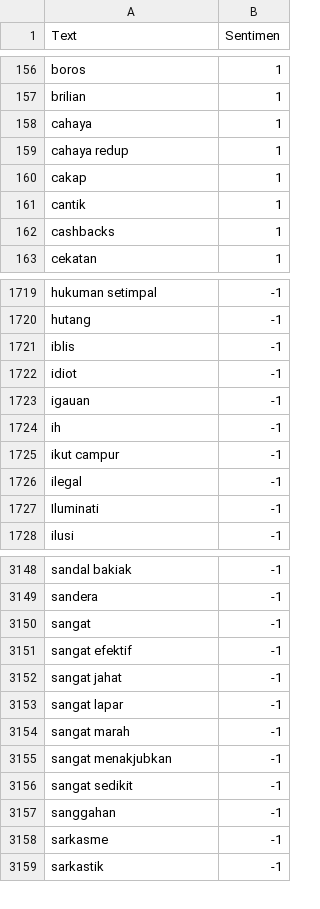
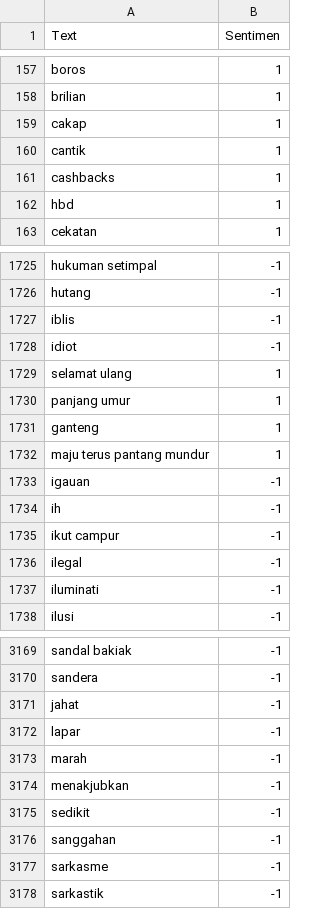
Before and after one commit to Indrico/Sentiment_Analysis, a CSV file: data_training_2.csv, drawn as a sheet; only a part is shown, gaps mark what is left out; the diff covers the shown part only.

```diff
--- a/data_training_2.csv
+++ b/data_training_2.csv
@@ -157,4 +158,2 @@ boros,1
 brilian,1
-cahaya,1
-cahaya redup,1
 cakap,1
@@ -162,2 +161,3 @@ cantik,1
 cashbacks,1
+hbd,1
 cekatan,1
@@ -1722,2 +1728,6 @@ iblis,-1
 idiot,-1
+selamat ulang,1
+panjang umur,1
+ganteng,1
+maju terus pantang mundur,1
 igauan,-1
@@ -1726,3 +1736,3 @@ ikut campur,-1
 ilegal,-1
-Iluminati,-1
+iluminati,-1
 ilusi,-1
@@ -3149,9 +3170,7 @@ sandal bakiak,-1
 sandera,-1
-sangat,-1
-sangat efektif,-1
-sangat jahat,-1
-sangat lapar,-1
-sangat marah,-1
-sangat menakjubkan,-1
-sangat sedikit,-1
+jahat,-1
+lapar,-1
+marah,-1
+menakjubkan,-1
+sedikit,-1
 sanggahan,-1
```
Also changed, not shown: 39 added rows, 19 removed rows and 21 edited cells elsewhere in this file, 5 other files.
